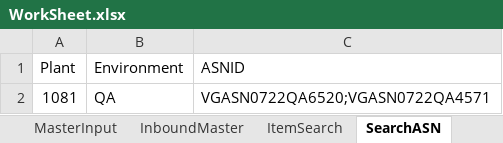
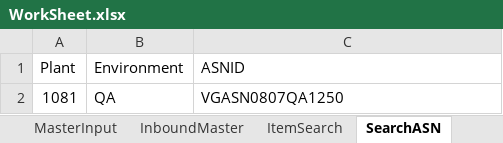
Before and after one commit to Vino0585/Nike, an Excel workbook: J30/Input_files/WorkSheet.xlsx, sheet SearchASN, drawn as a sheet; values as stored, in another font and other column widths than the file's, no borders; the diff names each change by its address in the sheet, - before the commit and + after, or states it on an @@ line.

```diff
--- a/J30/Input_files/WorkSheet.xlsx (sheet SearchASN)
+++ b/J30/Input_files/WorkSheet.xlsx (sheet SearchASN)
-C2 (ASNID): VGASN0722QA6520;VGASN0722QA4571
+C2 (ASNID): VGASN0807QA1250
```
Also changed, not shown: J30/Output_files/ASN_Search_Results.xlsx, 3 other files.
